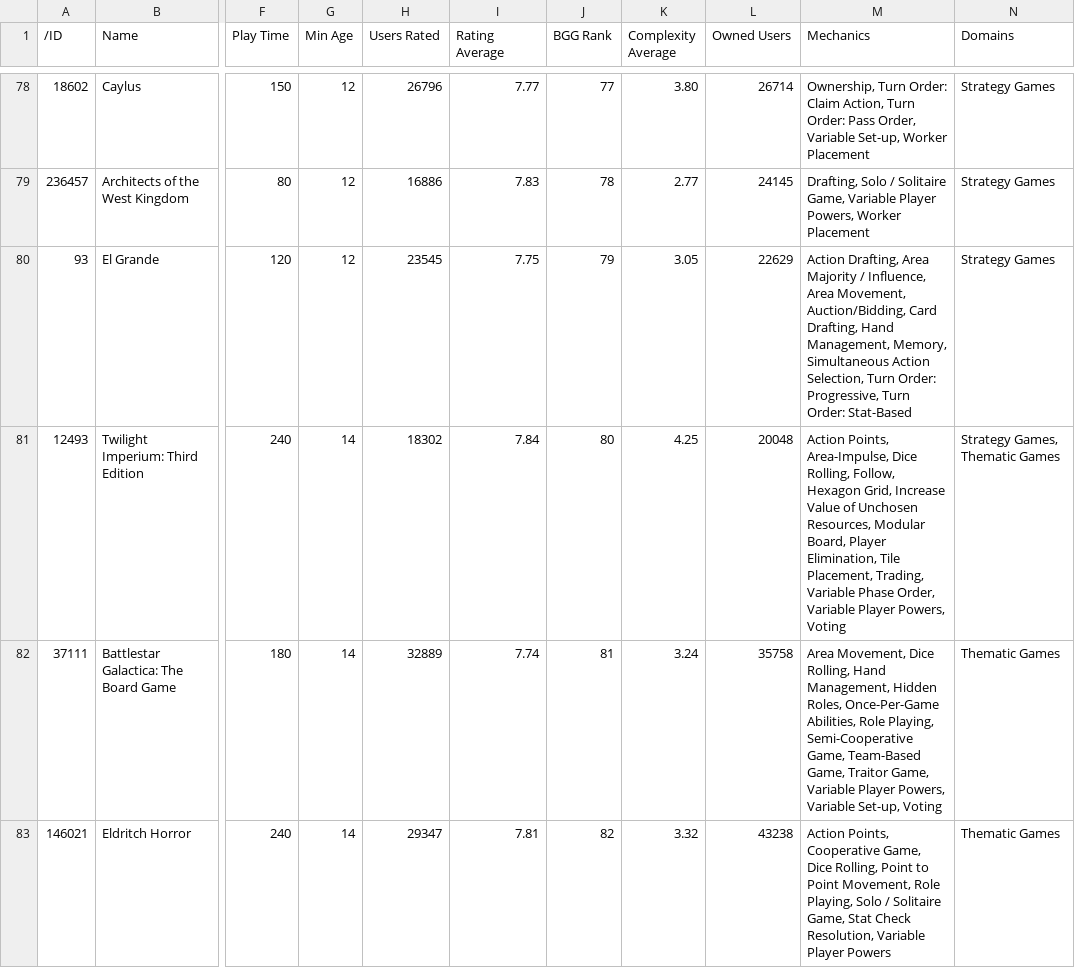
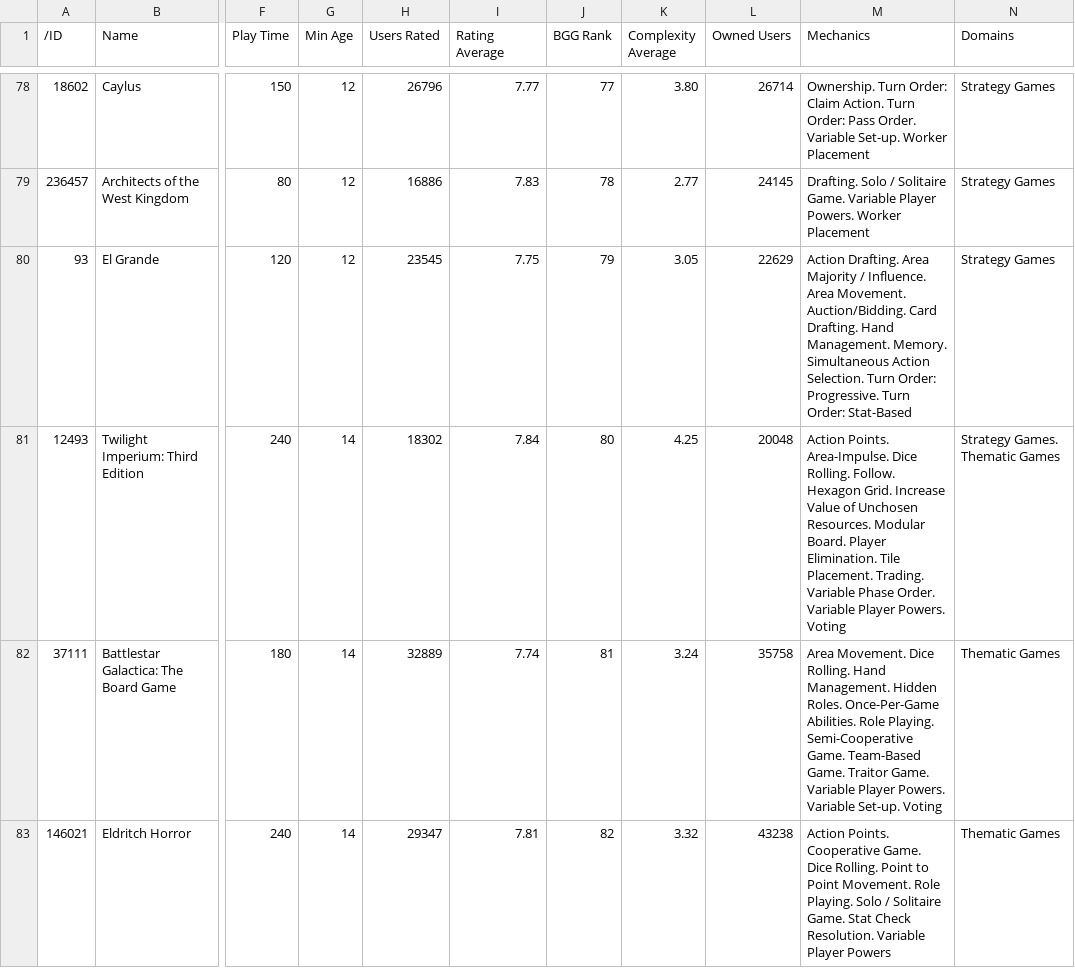
Before and after one commit to merlynjohn/CITS4407_Assignment2, a TSV file: sample.tsv, drawn as a sheet; only a part is shown, gaps mark what is left out; the diff covers the shown part only; the diff names each change by its address in the sheet, - before the commit and + after, or states it on an @@ line.

Commit message:
Clean and standardize dataset TSV for consistent parsing
- Converted dataset to tab-separated values (TSV) with consistent delimiters
- Standardized decimal notation in numeric fields using dots
- Replaced commas with periods in multi-valued text fields (Mechanics, Domains)
- Ensured no stray commas or inconsistent separators within fields
- Prepared cleaned dataset for reliable data loading and analysis

```diff
--- a/sample.tsv
+++ b/sample.tsv
-M78 (Mechanics): Ownership, Turn Order: Claim Action, Turn Order: Pass Order, Variable Set-up, Worker Placement
+M78 (Mechanics): Ownership. Turn Order: Claim Action. Turn Order: Pass Order. Variable Set-up. Worker Placement
-M79 (Mechanics): Drafting, Solo / Solitaire Game, Variable Player Powers, Worker Placement
+M79 (Mechanics): Drafting. Solo / Solitaire Game. Variable Player Powers. Worker Placement
-M80 (Mechanics): Action Drafting, Area Majority / Influence, Area Movement, Auction/Bidding, Card Drafting, Hand Management, Memory, Simultaneous Action Selection, Turn Order: Progressive, Turn Order:…
+M80 (Mechanics): Action Drafting. Area Majority / Influence. Area Movement. Auction/Bidding. Card Drafting. Hand Management. Memory. Simultaneous Action Selection. Turn Order: Progressive. Turn Order:…
-M81 (Mechanics): Action Points, Area-Impulse, Dice Rolling, Follow, Hexagon Grid, Increase Value of Unchosen Resources, Modular Board, Player Elimination, Tile Placement, Trading, Variable Phase Order, Variable Player Powers, Voting
+M81 (Mechanics): Action Points. Area-Impulse. Dice Rolling. Follow. Hexagon Grid. Increase Value of Unchosen Resources. Modular Board. Player Elimination. Tile Placement. Trading. Variable Phase Order. Variable Player Powers. Voting
-N81 (Domains): Strategy Games, Thematic Games
+N81 (Domains): Strategy Games. Thematic Games
-M82 (Mechanics): Area Movement, Dice Rolling, Hand Management, Hidden Roles, Once-Per-Game Abilities, Role Playing, Semi-Cooperative Game, Team-Based Game, Traitor Game, Variable Player Powers, Variable Set-up, Voting
+M82 (Mechanics): Area Movement. Dice Rolling. Hand Management. Hidden Roles. Once-Per-Game Abilities. Role Playing. Semi-Cooperative Game. Team-Based Game. Traitor Game. Variable Player Powers. Variable Set-up. Voting
-M83 (Mechanics): Action Points, Cooperative Game, Dice Rolling, Point to Point Movement, Role Playing, Solo / Solitaire Game, Stat Check Resolution, Variable Player…
+M83 (Mechanics): Action Points. Cooperative Game. Dice Rolling. Point to Point Movement. Role Playing. Solo / Solitaire Game. Stat Check Resolution. Variable Player…
```
Also changed, not shown: 1 removed row and 111 edited cells elsewhere in this file, sample1.tsv, 2 other files.
